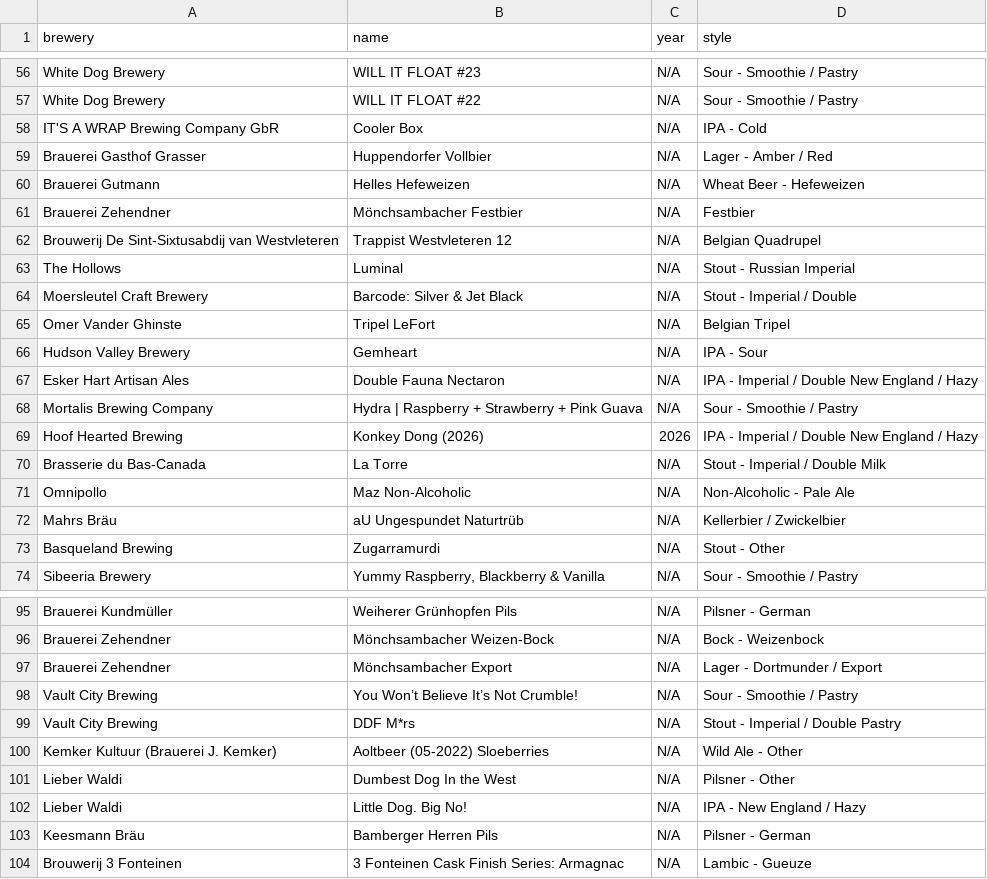
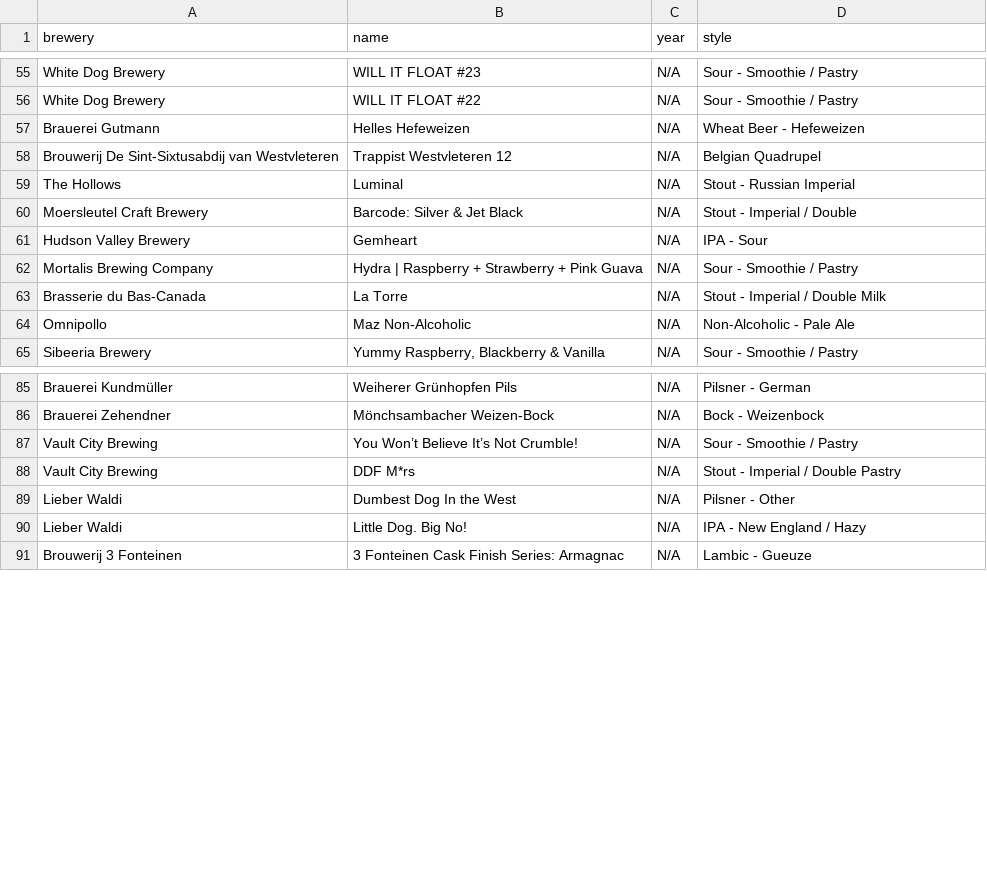
Before and after one commit to Zarzarius/beer-counter, a CSV file: src/data/beers_data.csv, drawn as a sheet; only a part is shown, gaps mark what is left out; the diff covers the shown part only.

```diff
--- a/src/data/beers_data.csv
+++ b/src/data/beers_data.csv
@@ -57,6 +56,3 @@
 "White Dog Brewery","WILL IT FLOAT #22","N/A","Sour - Smoothie / Pastry"
-"IT'S A WRAP Brewing Company GbR","Cooler Box","N/A","IPA - Cold"
-"Brauerei Gasthof Grasser","Huppendorfer Vollbier","N/A","Lager - Amber / Red"
 "Brauerei Gutmann","Helles Hefeweizen","N/A","Wheat Beer - Hefeweizen"
-"Brauerei Zehendner","Mönchsambacher Festbier","N/A","Festbier"
 "Brouwerij De Sint-Sixtusabdij van Westvleteren","Trappist Westvleteren 12","N/A","Belgian Quadrupel"
@@ -64,11 +60,6 @@
 "Moersleutel Craft Brewery","Barcode: Silver & Jet Black","N/A","Stout - Imperial / Double"
-"Omer Vander Ghinste","Tripel LeFort","N/A","Belgian Tripel"
 "Hudson Valley Brewery","Gemheart","N/A","IPA - Sour"
-"Esker Hart Artisan Ales","Double Fauna Nectaron","N/A","IPA - Imperial / Double New England / Hazy"
 "Mortalis Brewing Company","Hydra | Raspberry + Strawberry + Pink Guava","N/A","Sour - Smoothie / Pastry"
-"Hoof Hearted Brewing","Konkey Dong (2026)","2026","IPA - Imperial / Double New England / Hazy"
 "Brasserie du Bas-Canada","La Torre","N/A","Stout - Imperial / Double Milk"
 "Omnipollo","Maz Non-Alcoholic","N/A","Non-Alcoholic - Pale Ale"
-"Mahrs Bräu","aU Ungespundet Naturtrüb","N/A","Kellerbier / Zwickelbier"
-"Basqueland Brewing","Zugarramurdi","N/A","Stout - Other"
 "Sibeeria Brewery","Yummy Raspberry, Blackberry & Vanilla","N/A","Sour - Smoothie / Pastry"
@@ -96,9 +86,6 @@
 "Brauerei Zehendner","Mönchsambacher Weizen-Bock","N/A","Bock - Weizenbock"
-"Brauerei Zehendner","Mönchsambacher Export","N/A","Lager - Dortmunder / Export"
 "Vault City Brewing","You Won’t Believe It’s Not Crumble!","N/A","Sour - Smoothie / Pastry"
 "Vault City Brewing","DDF M*rs","N/A","Stout - Imperial / Double Pastry"
-"Kemker Kultuur (Brauerei J. Kemker)","Aoltbeer (05-2022) Sloeberries","N/A","Wild Ale - Other"
 "Lieber Waldi","Dumbest Dog In the West","N/A","Pilsner - Other"
 "Lieber Waldi","Little Dog. Big No!","N/A","IPA - New England / Hazy"
-"Keesmann Bräu","Bamberger Herren Pils","N/A","Pilsner - German"
 "Brouwerij 3 Fonteinen","3 Fonteinen Cask Finish Series: Armagnac","N/A","Lambic - Gueuze"
```
Also changed, not shown: 6 added rows, 17 removed rows, 1 moved row and 2 edited cells elsewhere in this file, 1 other file.
